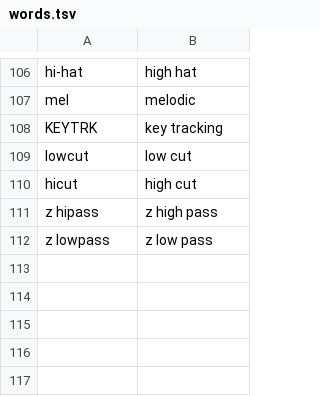
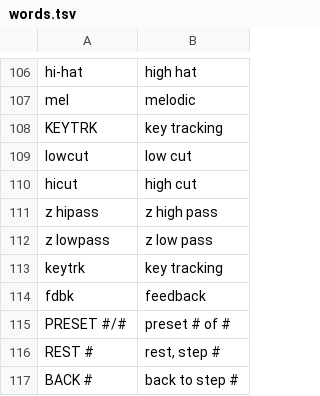
Before and after one commit to TheIdiotWizard/fm1-loom-mod, a TSV file: firmware/words.tsv, drawn as a sheet; only a part is shown, gaps mark what is left out.

```diff
--- a/firmware/words.tsv
+++ b/firmware/words.tsv
@@ -112 +112,6 @@ z hipass	z high pass
 z lowpass	z low pass
+keytrk	key tracking
+fdbk	feedback
+PRESET #/#	preset # of #
+REST #	rest, step #
+BACK #	back to step #
```
Also changed, not shown: 9 other files.
